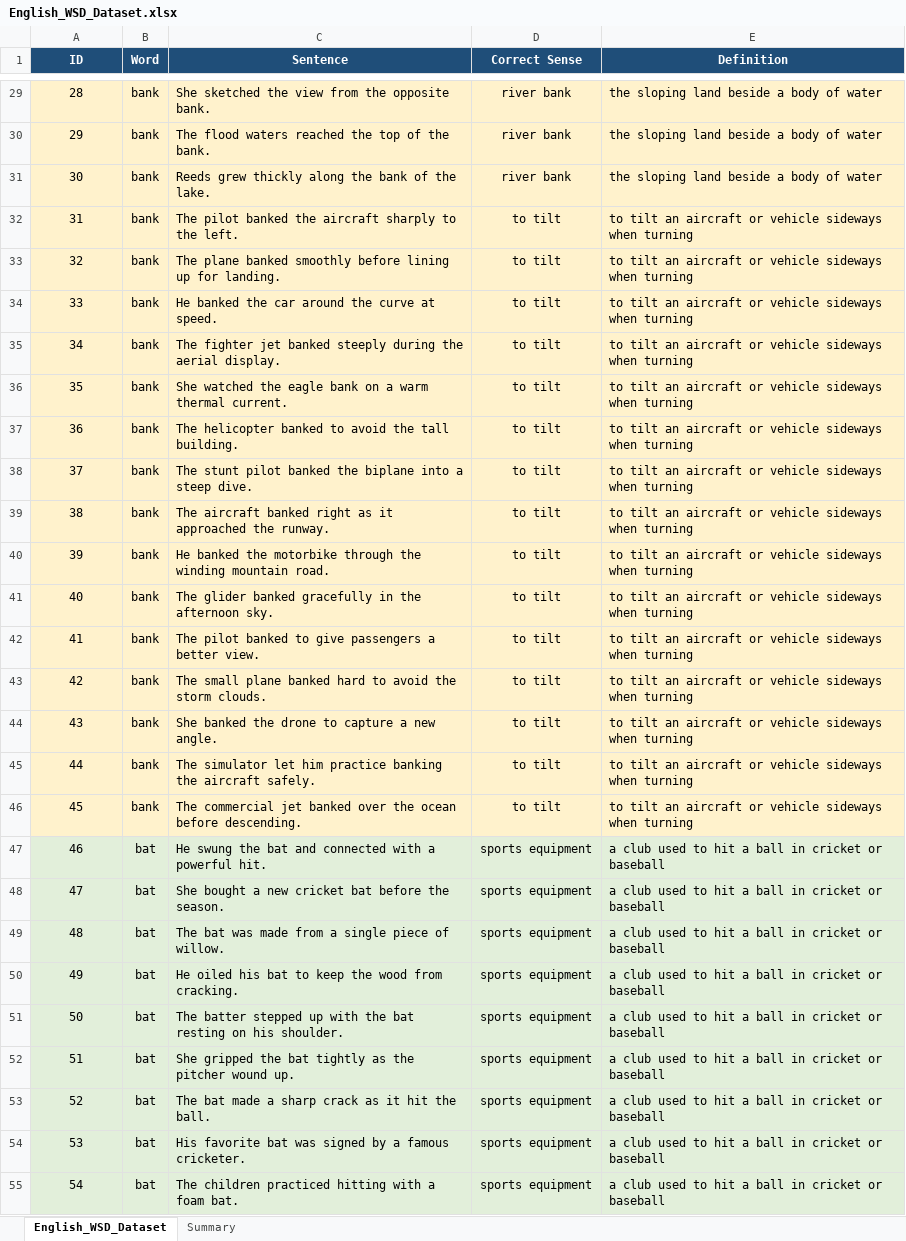
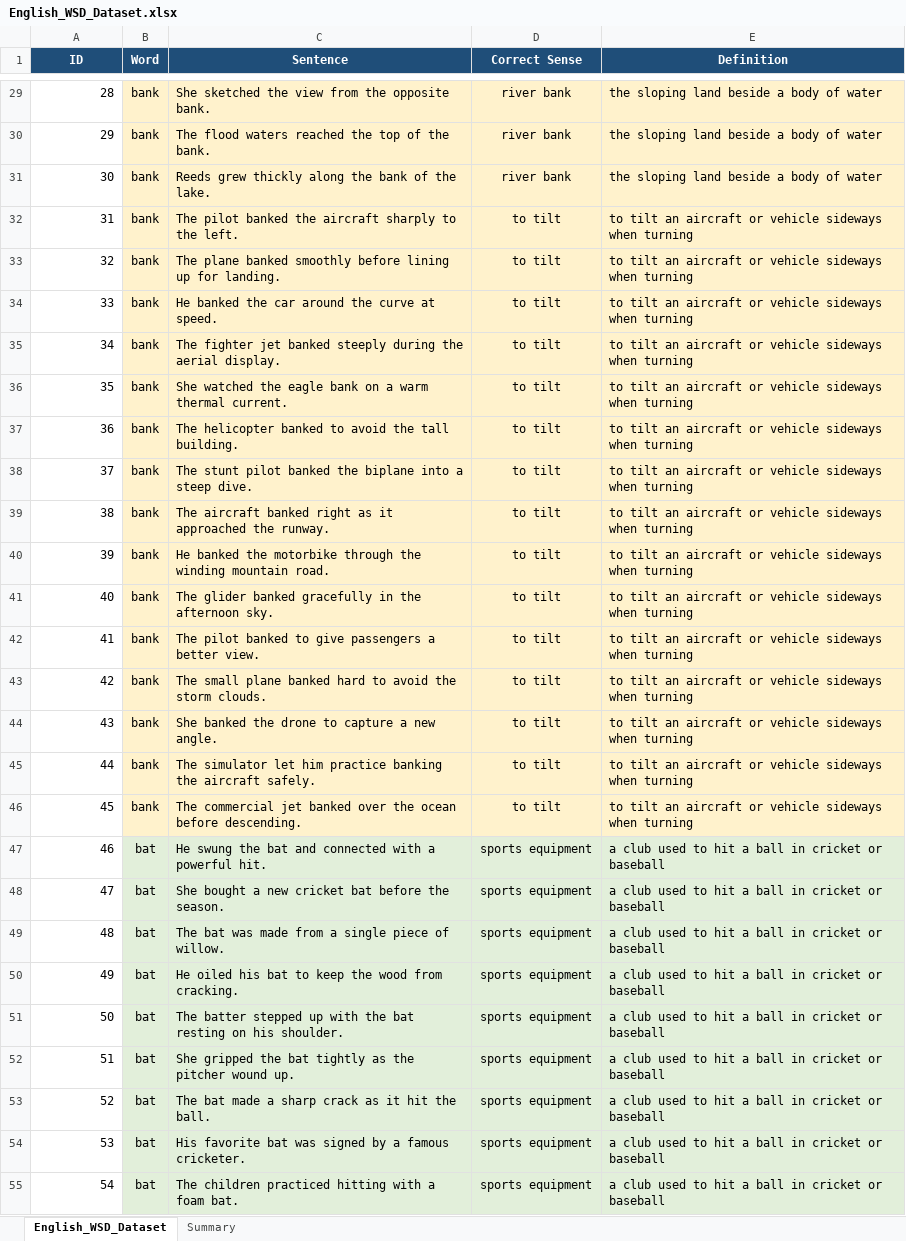
Before and after one commit to kempisjanvher-boop/Smart-Sense-Tutor, an Excel workbook: asset/English_WSD_Dataset.xlsx, sheet English_WSD_Dataset, drawn as a sheet; only a part is shown, gaps mark what is left out; values as stored, in another font and other column widths than the file's, no borders; the diff covers the shown part only; the diff names each change by its address in the sheet, - before the commit and + after, or states it on an @@ line.

```diff
--- a/asset/English_WSD_Dataset.xlsx (sheet English_WSD_Dataset)
+++ b/asset/English_WSD_Dataset.xlsx (sheet English_WSD_Dataset)
-A29:A55 alignment: center
+A29:A55 alignment: right
-A29:A46 fill: #FFF2CC
+A29:A46 fill: none
-A47:A55 fill: #E2EFDA
+A47:A55 fill: none
```
Also changed, not shown: cell formats elsewhere in this sheet, 8 other files.
